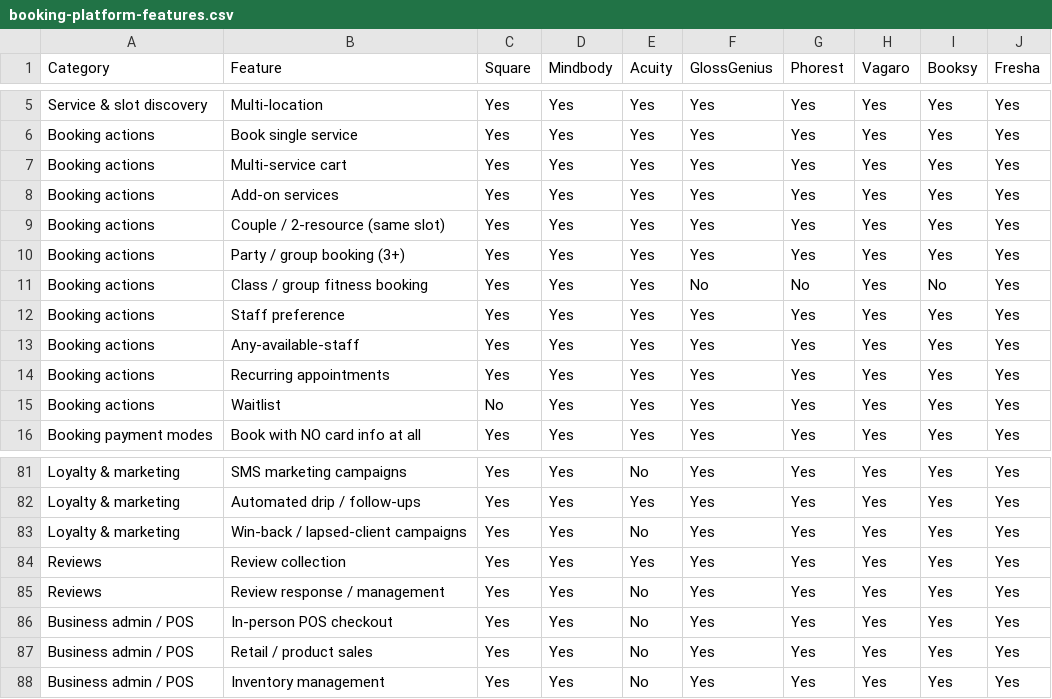
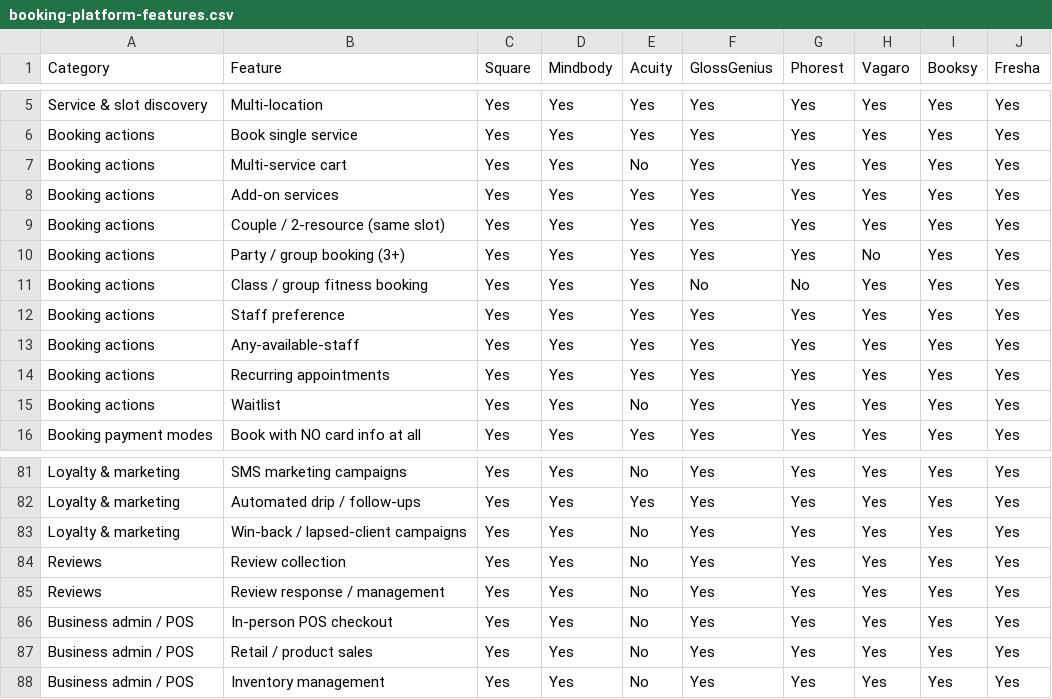
Before and after one commit to mega-greninja/zoca-reports, a CSV file: booking-platform-features.csv, drawn as a sheet; only a part is shown, gaps mark what is left out; the diff covers the shown part only.

```diff
--- a/booking-platform-features.csv
+++ b/booking-platform-features.csv
@@ -6,7 +6,7 @@ Service & slot discovery,Multi-location,Yes,Yes,Yes,Yes,Yes,Yes,Yes,Yes
 Booking actions,Book single service,Yes,Yes,Yes,Yes,Yes,Yes,Yes,Yes
-Booking actions,Multi-service cart,Yes,Yes,Yes,Yes,Yes,Yes,Yes,Yes
+Booking actions,Multi-service cart,Yes,Yes,No,Yes,Yes,Yes,Yes,Yes
 Booking actions,Add-on services,Yes,Yes,Yes,Yes,Yes,Yes,Yes,Yes
 Booking actions,Couple / 2-resource (same slot),Yes,Yes,Yes,Yes,Yes,Yes,Yes,Yes
-Booking actions,Party / group booking (3+),Yes,Yes,Yes,Yes,Yes,Yes,Yes,Yes
-Booking actions,Class / group fitness booking,Yes,Yes,Yes,No,No,Yes,No,Yes
+Booking actions,Party / group booking (3+),Yes,Yes,Yes,Yes,Yes,No,Yes,Yes
+Booking actions,Class / group fitness booking,Yes,Yes,Yes,No,No,Yes,Yes,Yes
 Booking actions,Staff preference,Yes,Yes,Yes,Yes,Yes,Yes,Yes,Yes
@@ -14,3 +14,3 @@ Booking actions,Any-available-staff,Yes,Yes,Yes,Yes,Yes,Yes,Yes,Yes
 Booking actions,Recurring appointments,Yes,Yes,Yes,Yes,Yes,Yes,Yes,Yes
-Booking actions,Waitlist,No,Yes,Yes,Yes,Yes,Yes,Yes,Yes
+Booking actions,Waitlist,Yes,Yes,No,Yes,Yes,Yes,Yes,Yes
 Booking payment modes,Book with NO card info at all,Yes,Yes,Yes,Yes,Yes,Yes,Yes,Yes
@@ -83,3 +83,3 @@ Loyalty & marketing,Automated drip / follow-ups,Yes,Yes,Yes,Yes,Yes,Yes,Yes,Yes
 Loyalty & marketing,Win-back / lapsed-client campaigns,Yes,Yes,No,Yes,Yes,Yes,Yes,Yes
-Reviews,Review collection,Yes,Yes,Yes,Yes,Yes,Yes,Yes,Yes
+Reviews,Review collection,Yes,Yes,No,Yes,Yes,Yes,Yes,Yes
 Reviews,Review response / management,Yes,Yes,No,Yes,Yes,Yes,Yes,Yes
```
Also changed, not shown: 37 edited cells elsewhere in this file.
